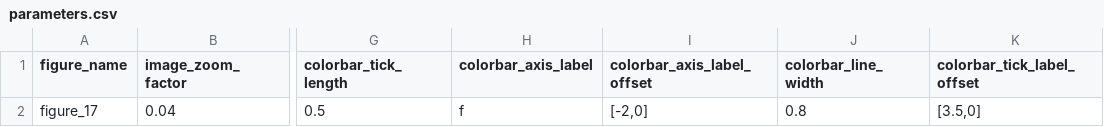
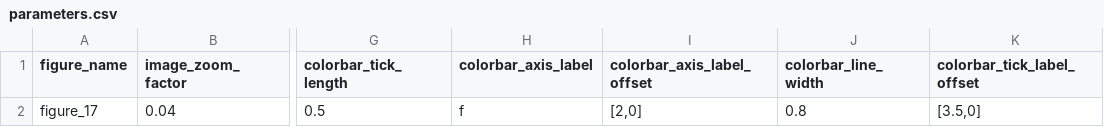
Before and after one commit to mcastel1/paper_ale, a CSV file: figures/figure_17/parameters.csv, drawn as a sheet; only a part is shown, gaps mark what is left out; the diff names each change by its address in the sheet, - before the commit and + after, or states it on an @@ line.

Commit message:
Update parameters.csv

```diff
--- a/figures/figure_17/parameters.csv
+++ b/figures/figure_17/parameters.csv
-I2 (colorbar_axis_label_offset): [-2,0]
+I2 (colorbar_axis_label_offset): [2,0]
```
Also changed, not shown: 1 other file.
